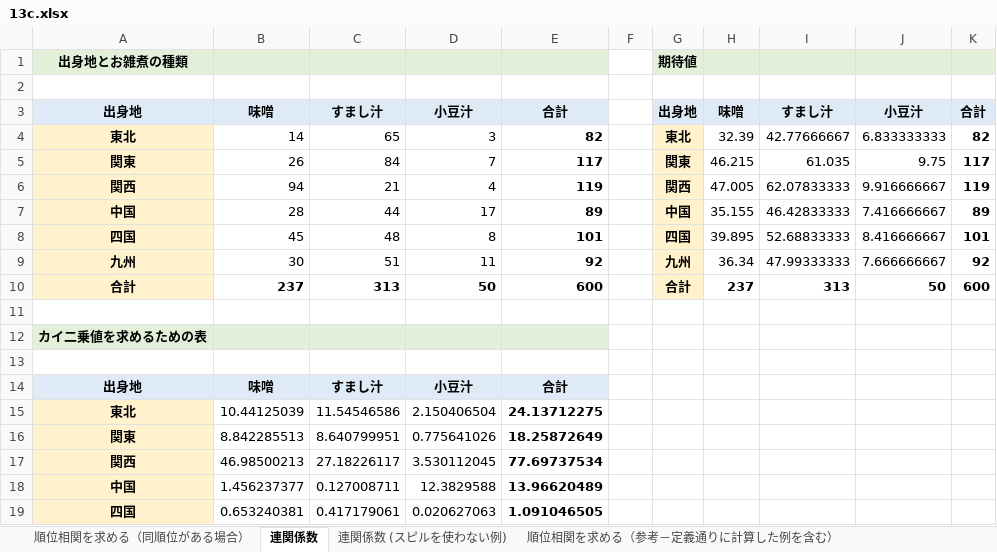
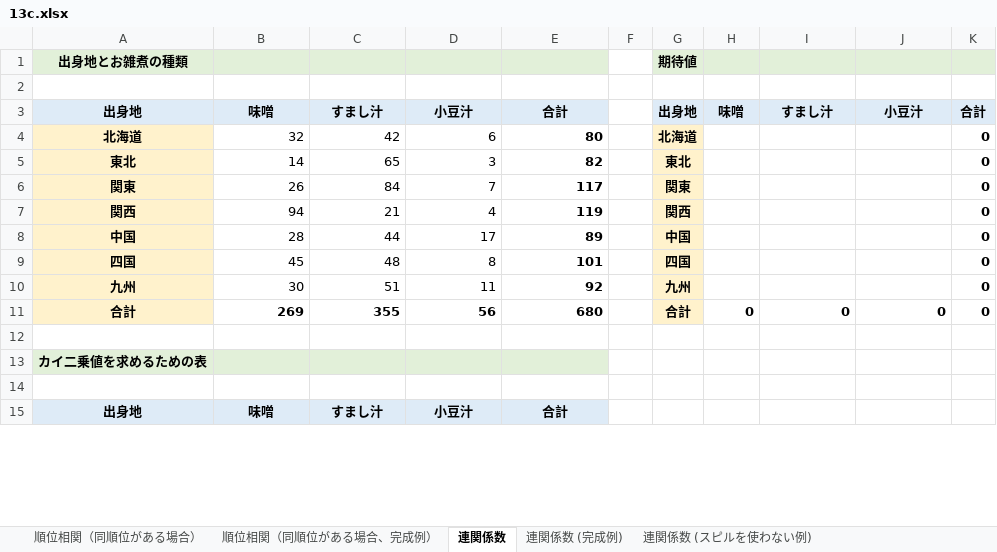
Before and after one commit to Gessys/data_analysis, an Excel workbook: 13c.xlsx, sheet 連関係数, drawn as a sheet; only a part is shown; values as stored, in another font and other column widths than the file's, no borders; removed rows and columns are numbered as before the commit, all else as after; the diff covers the shown part only; the diff names each change by its address in the sheet, - before the commit and + after, or states it on an @@ line.

```diff
--- a/13c.xlsx (sheet 連関係数)
+++ b/13c.xlsx (sheet 連関係数)
-sheet tab: 順位相関を求める（同順位がある場合）
+sheet tab: 順位相関（同順位がある場合）
+sheet tab: 順位相関（同順位がある場合、完成例）
+sheet tab: 連関係数 (完成例)
+row 4: 北海道 | 32 | 42 | 6 | 80 |  | 北海道 |  |  |  | 0
-H5: 32.39
+H5: (empty)
-I5: 42.77666667
+I5: (empty)
-J5: 6.833333333
+J5: (empty)
-K5: 82
+K5: 0
-H6: 46.215
+H6: (empty)
-I6: 61.035
+I6: (empty)
-J6: 9.75
+J6: (empty)
-K6: 117
+K6: 0
-H7: 47.005
+H7: (empty)
-I7: 62.07833333
+I7: (empty)
-J7: 9.916666667
+J7: (empty)
-K7: 119
+K7: 0
-H8: 35.155
+H8: (empty)
-I8: 46.42833333
+I8: (empty)
-J8: 7.416666667
+J8: (empty)
-K8: 89
+K8: 0
-H9: 39.895
+H9: (empty)
-I9: 52.68833333
+I9: (empty)
-J9: 8.416666667
+J9: (empty)
-K9: 101
+K9: 0
-H10: 36.34
+H10: (empty)
-I10: 47.99333333
+I10: (empty)
-J10: 7.666666667
+J10: (empty)
-K10: 92
+K10: 0
-row 10: 合計 | 237 | 313 | 50 | 600 |  | 合計 | 237 | 313 | 50 | 600
+row 11: 合計 | 269 | 355 | 56 | 680 |  | 合計 | 0 | 0 | 0 | 0
-row 15: 東北 | 10.44125039 | 11.54546586 | 2.150406504 | 24.13712275
-row 16: 関東 | 8.842285513 | 8.640799951 | 0.775641026 | 18.25872649
-row 17: 関西 | 46.98500213 | 27.18226117 | 3.530112045 | 77.69737534
-row 18: 中国 | 1.456237377 | 0.127008711 | 12.3829588 | 13.96620489
-row 19: 四国 | 0.653240381 | 0.417179061 | 0.020627063 | 1.091046505
```
Also changed, not shown: 7 added rows, 1 removed row and 5 edited cells elsewhere in this sheet, sheet 連関係数 (スピルを使わない例), sheet 順位相関（同順位がある場合）, formulas that keep their value.
